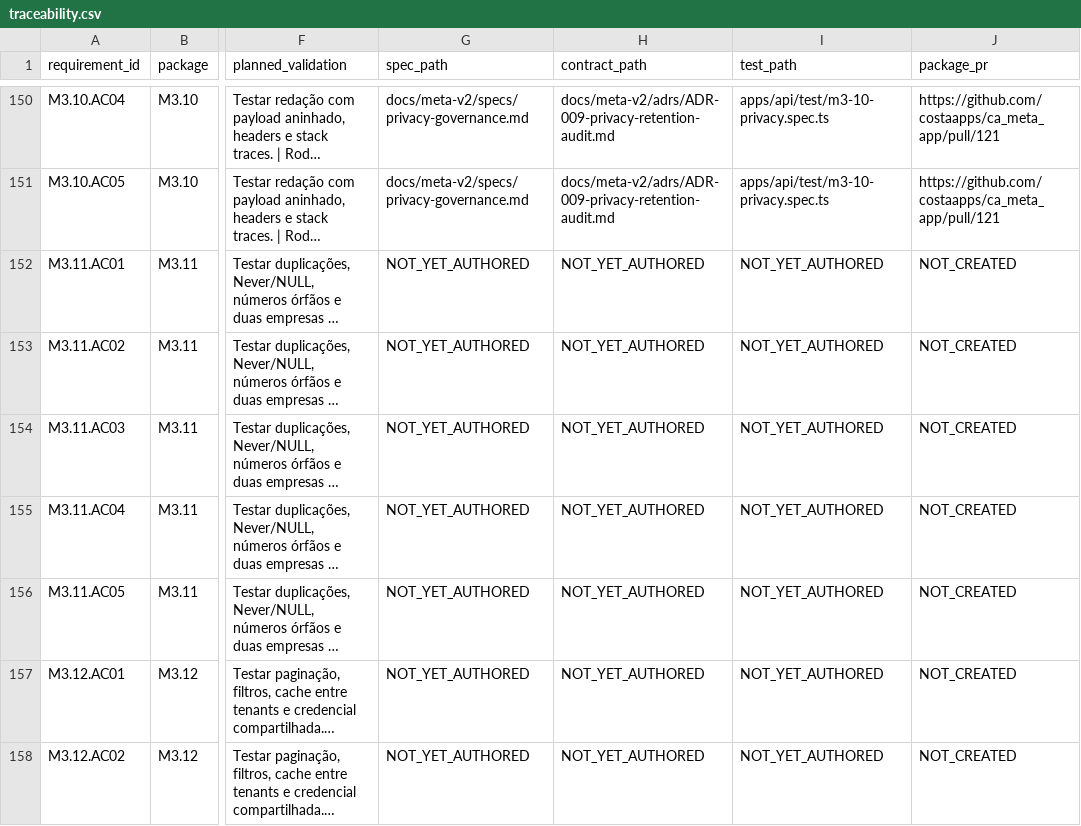
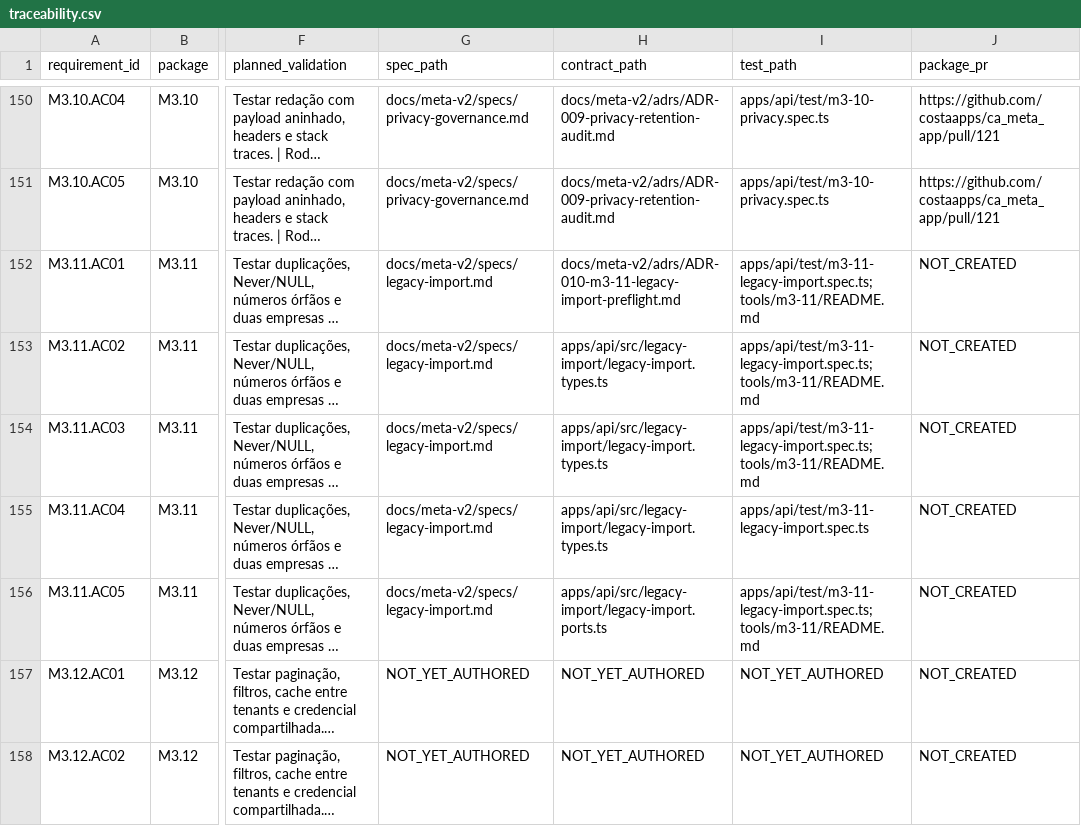
Before and after one commit to costaapps/ca_meta_app, a CSV file: docs/meta-v2/traceability.csv, drawn as a sheet; only a part is shown, gaps mark what is left out; long unchanged cells end in …; the diff names each change by its address in the sheet, - before the commit and + after, or states it on an @@ line.

Commit message:
feat(m3-11): add synthetic legacy import preflight

```diff
--- a/docs/meta-v2/traceability.csv
+++ b/docs/meta-v2/traceability.csv
-G152:G156 (spec_path): NOT_YET_AUTHORED
+G152:G156 (spec_path): docs/meta-v2/specs/legacy-import.md
-H152 (contract_path): NOT_YET_AUTHORED
+H152 (contract_path): docs/meta-v2/adrs/ADR-010-m3-11-legacy-import-preflight.md
-I152:I154 (test_path): NOT_YET_AUTHORED
+I152:I154 (test_path): apps/api/test/m3-11-legacy-import.spec.ts;tools/m3-11/README.md
-H153:H155 (contract_path): NOT_YET_AUTHORED
+H153:H155 (contract_path): apps/api/src/legacy-import/legacy-import.types.ts
-I155 (test_path): NOT_YET_AUTHORED
+I155 (test_path): apps/api/test/m3-11-legacy-import.spec.ts
-H156 (contract_path): NOT_YET_AUTHORED
+H156 (contract_path): apps/api/src/legacy-import/legacy-import.ports.ts
-I156 (test_path): NOT_YET_AUTHORED
+I156 (test_path): apps/api/test/m3-11-legacy-import.spec.ts;tools/m3-11/README.md
```
Also changed, not shown: 12 other files.
